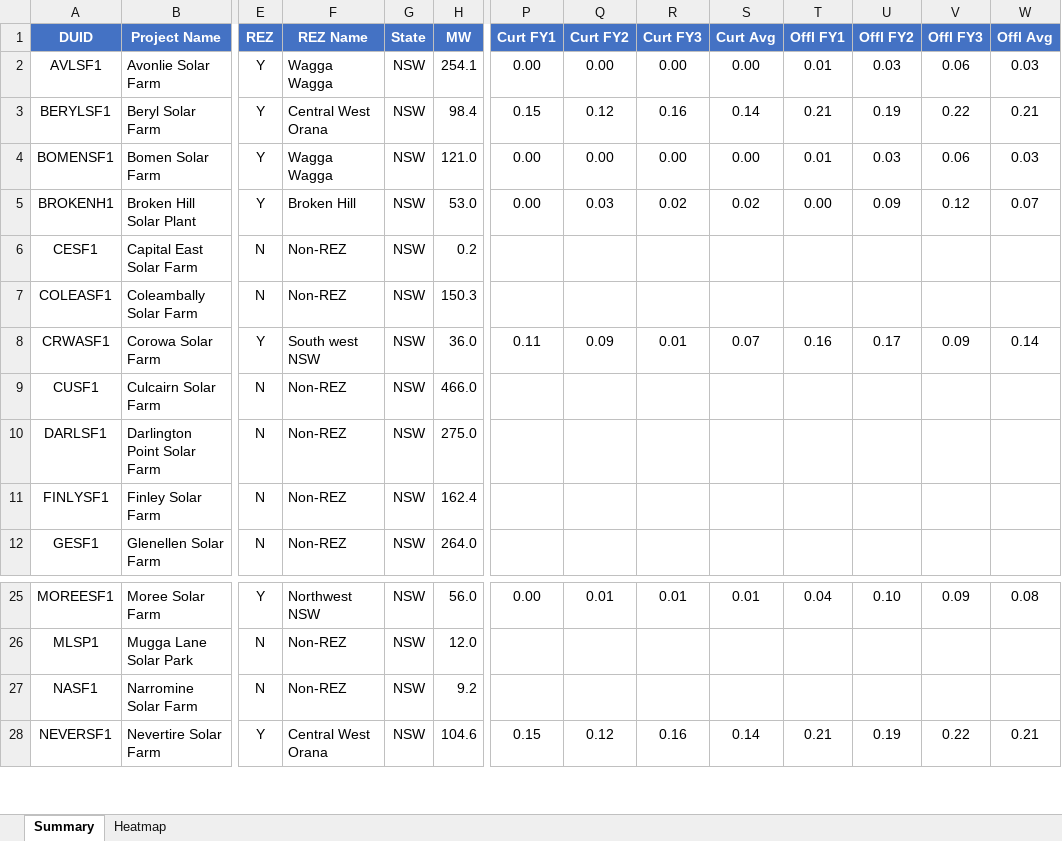
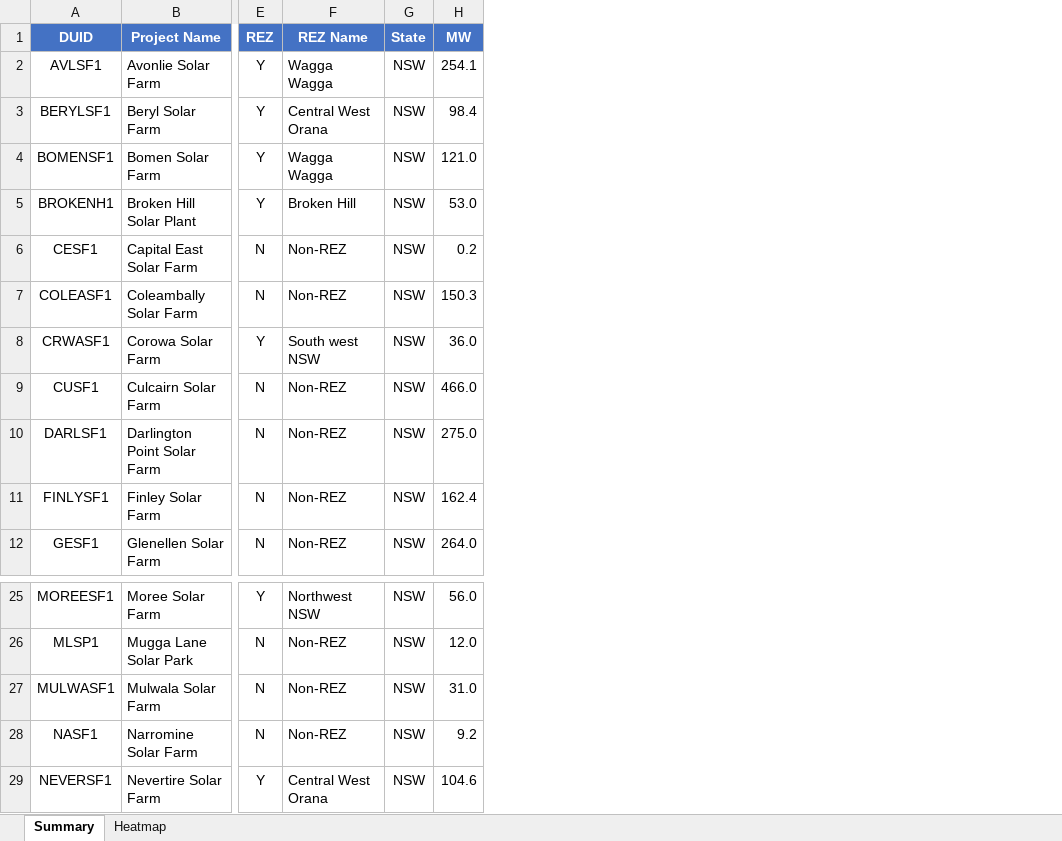
Before and after one commit to cutout-z/aemo-renewable-generator-dashboard, an Excel workbook: outputs/NSW_curtailment.xlsx, sheet Summary, drawn as a sheet; only a part is shown, gaps mark what is left out; values as stored, in another font and other column widths than the file's, no borders; removed rows and columns are numbered as before the commit, all else as after; rows hold the shown columns only; the diff names each change by its address in the sheet, - before the commit and + after, or states it on an @@ line.

```diff
--- a/outputs/NSW_curtailment.xlsx (sheet Summary)
+++ b/outputs/NSW_curtailment.xlsx (sheet Summary)
-column P (Curt FY1), rows 2-8: 0.00 | 0.15 | 0.00 | 0.00 |  |  | 0.11; rows 25-28: 0.00 |  |  | 0.15
-column Q (Curt FY2), rows 2-8: 0.00 | 0.12 | 0.00 | 0.03 |  |  | 0.09; rows 25-28: 0.01 |  |  | 0.12
-column R (Curt FY3), rows 2-8: 0.00 | 0.16 | 0.00 | 0.02 |  |  | 0.01; rows 25-28: 0.01 |  |  | 0.16
-column S (Curt Avg), rows 2-8: 0.00 | 0.14 | 0.00 | 0.02 |  |  | 0.07; rows 25-28: 0.01 |  |  | 0.14
-column T (Offl FY1), rows 2-8: 0.01 | 0.21 | 0.01 | 0.00 |  |  | 0.16; rows 25-28: 0.04 |  |  | 0.21
-column U (Offl FY2), rows 2-8: 0.03 | 0.19 | 0.03 | 0.09 |  |  | 0.17; rows 25-28: 0.10 |  |  | 0.19
-column V (Offl FY3), rows 2-8: 0.06 | 0.22 | 0.06 | 0.12 |  |  | 0.09; rows 25-28: 0.09 |  |  | 0.22
-column W (Offl Avg), rows 2-8: 0.03 | 0.21 | 0.03 | 0.07 |  |  | 0.14; rows 25-28: 0.08 |  |  | 0.21
+row 27: MULWASF1 | Mulwala Solar Farm | N | Non-REZ | NSW | 31.0
```
Also changed, not shown: sheet Heatmap, outputs/QLD_curtailment.xlsx, outputs/SA_curtailment.xlsx, 6 other files.
